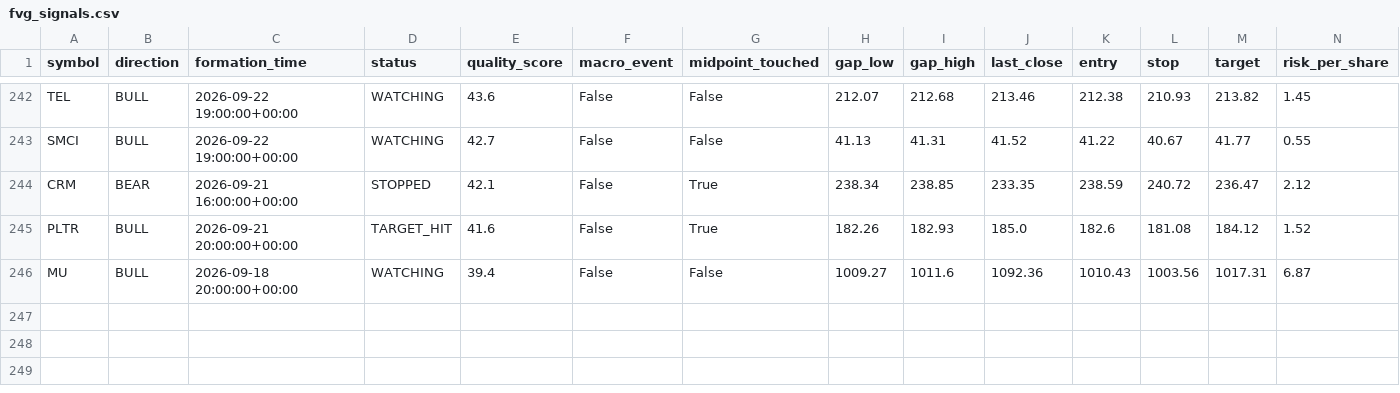
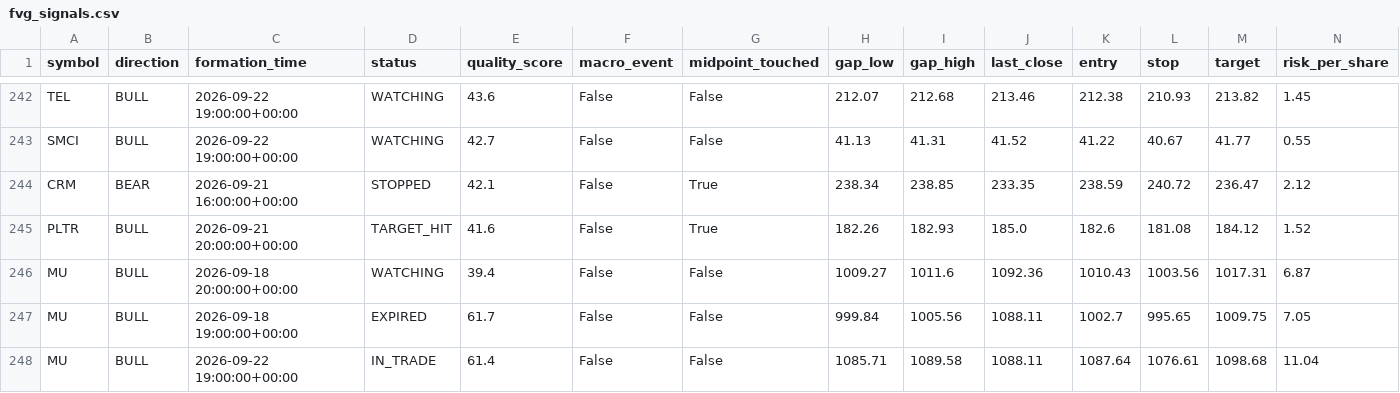
Before and after one commit to bsayrafi/stocks, a CSV file: logs/fvg_signals.csv, drawn as a sheet; only a part is shown, gaps mark what is left out; rows hold the shown columns only; the diff names each change by its address in the sheet, - before the commit and + after, or states it on an @@ line.

Commit message:
Update signal log 2026-09-23 13:01 UTC

```diff
--- a/logs/fvg_signals.csv
+++ b/logs/fvg_signals.csv
+row 247: MU | BULL | 2026-09-18 19:00:00+00:00 | EXPIRED | 61.7 | False | False | 999.84 | 1005.56 | 1088.11 | 1002.7 | 995.65 | 1009.75 | 7.05
+row 248: MU | BULL | 2026-09-22 19:00:00+00:00 | IN_TRADE | 61.4 | False | False | 1085.71 | 1089.58 | 1088.11 | 1087.64 | 1076.61 | 1098.68 | 11.04
```
